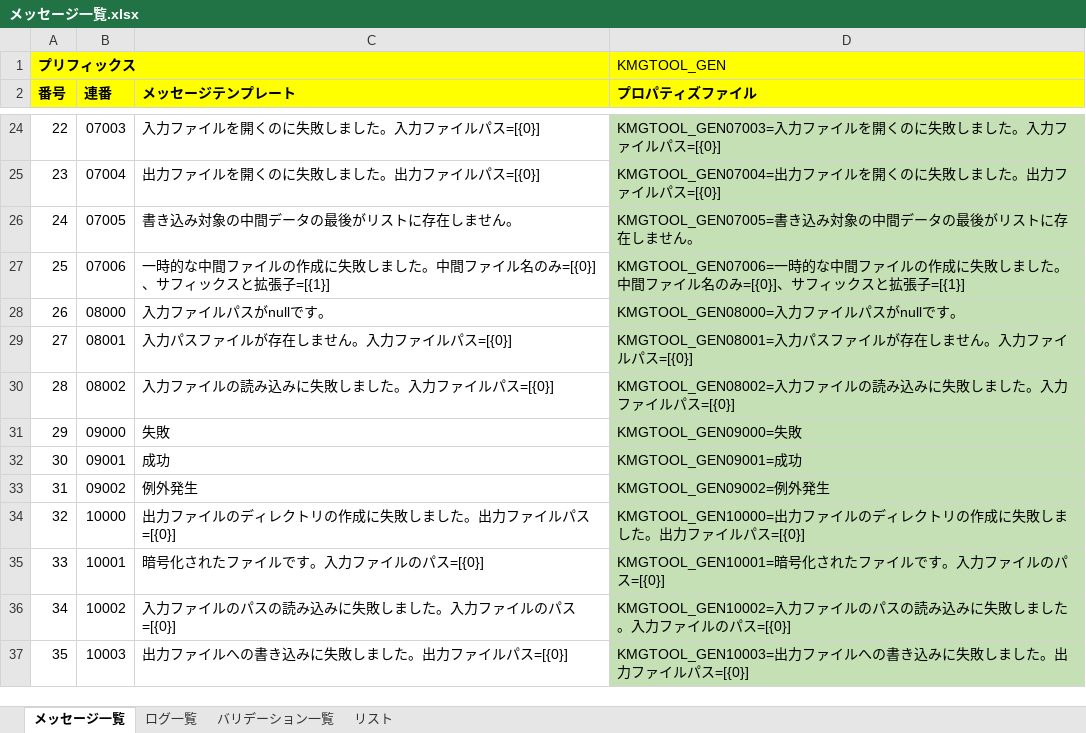
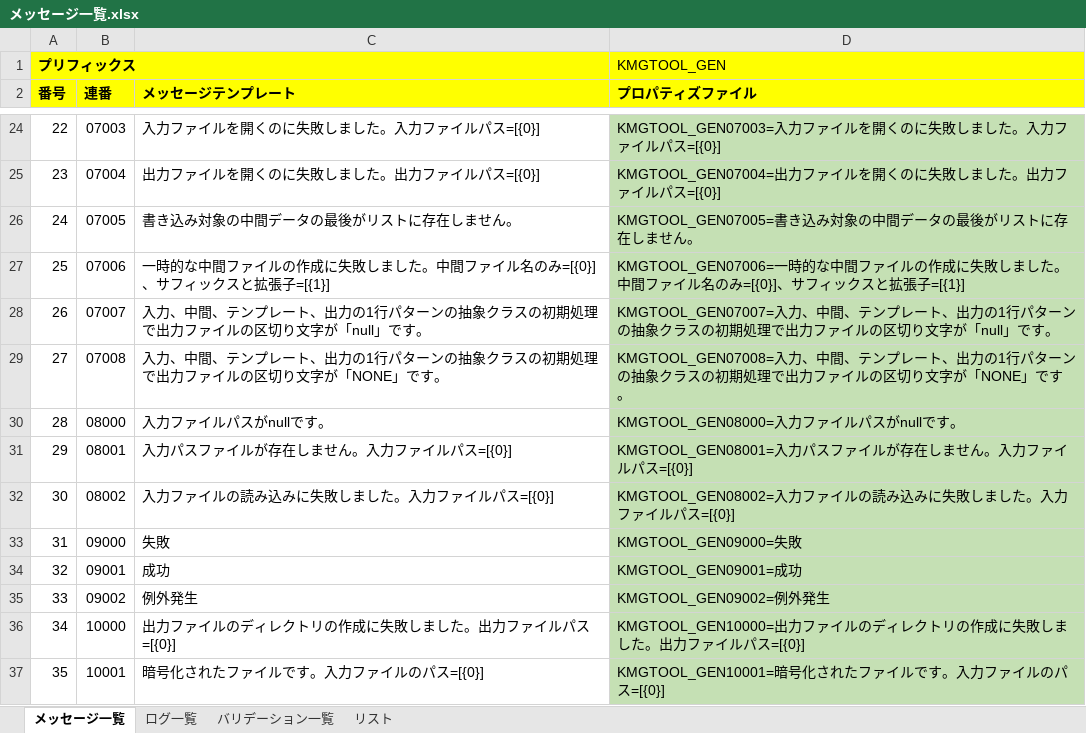
Before and after one commit to KenichiroArai/kmg-tool-base, an Excel workbook: docs/メッセージ一覧.xlsx, sheet メッセージ一覧, drawn as a sheet; only a part is shown, gaps mark what is left out; the shorter side is filled out with more unchanged rows; values as stored, in another font and other column widths than the file's, no borders; charts and pictures not drawn; addresses are those after the commit; the diff names each change by its address in the sheet, - before the commit and + after, or states it on an @@ line.

Commit message:
#31 区切り文字のチェック処理を追加した。
(入力、中間、テンプレート、出力の1行パターンの抽象クラスの設定を選べるようにする #31)

```diff
--- a/docs/メッセージ一覧.xlsx (sheet メッセージ一覧)
+++ b/docs/メッセージ一覧.xlsx (sheet メッセージ一覧)
+row 28: 26 | 07007 | 入力、中間、テンプレート、出力の1行パターンの抽象クラスの初期処理で出力ファイルの区切り文字が「null」です。 | KMGTOOL_GEN07007=入力、中間、テンプレート、出力の1行パターンの抽象クラスの初期処理で出力ファイルの区切り文字が「null」です。
+row 29: 27 | 07008 | 入力、中間、テンプレート、出力の1行パターンの抽象クラスの初期処理で出力ファイルの区切り文字が「NONE」です。 | KMGTOOL_GEN07008=入力、中間、テンプレート、出力の1行パターンの抽象クラスの初期処理で出力ファイルの区切り文字が「NONE」です。
@@ column A (番号) renumbered from row 30 down @@
```
Also changed, not shown: formulas that keep their value, 3 other files.
